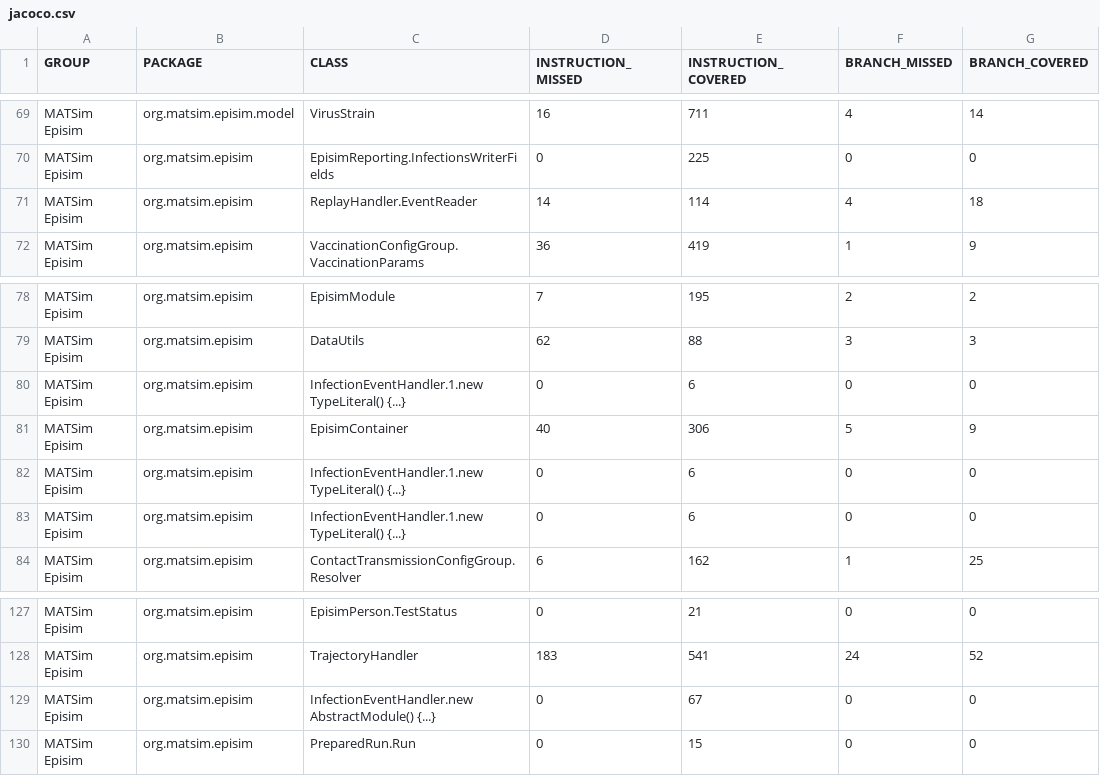
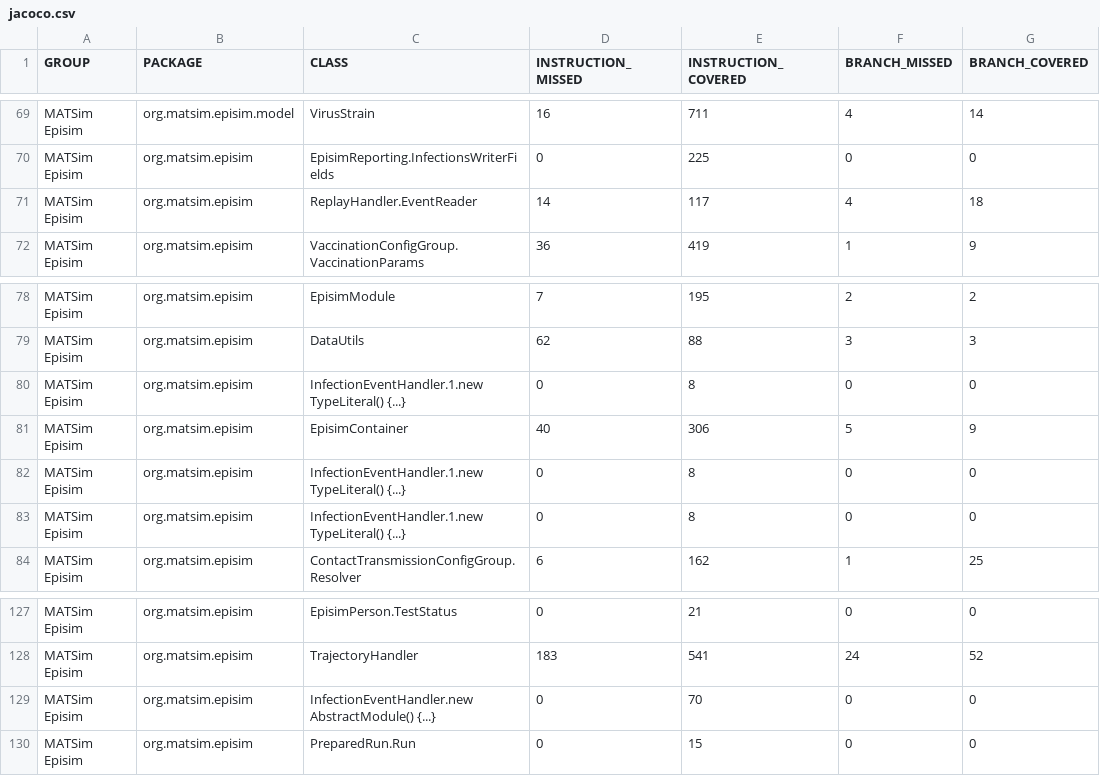
Before and after one commit to matsim-org/matsim-episim-libs, a CSV file: js/refactor-pathogen-and-contact-transmission-model/jacoco.csv, drawn as a sheet; only a part is shown, gaps mark what is left out; the diff names each change by its address in the sheet, - before the commit and + after, or states it on an @@ line.

```diff
--- a/js/refactor-pathogen-and-contact-transmission-model/jacoco.csv
+++ b/js/refactor-pathogen-and-contact-transmission-model/jacoco.csv
-E71 (INSTRUCTION_COVERED): 114
+E71 (INSTRUCTION_COVERED): 117
-E80 (INSTRUCTION_COVERED): 6
+E80 (INSTRUCTION_COVERED): 8
-E82:E83 (INSTRUCTION_COVERED): 6
+E82:E83 (INSTRUCTION_COVERED): 8
-E129 (INSTRUCTION_COVERED): 67
+E129 (INSTRUCTION_COVERED): 70
```
Also changed, not shown: 10 other files.
